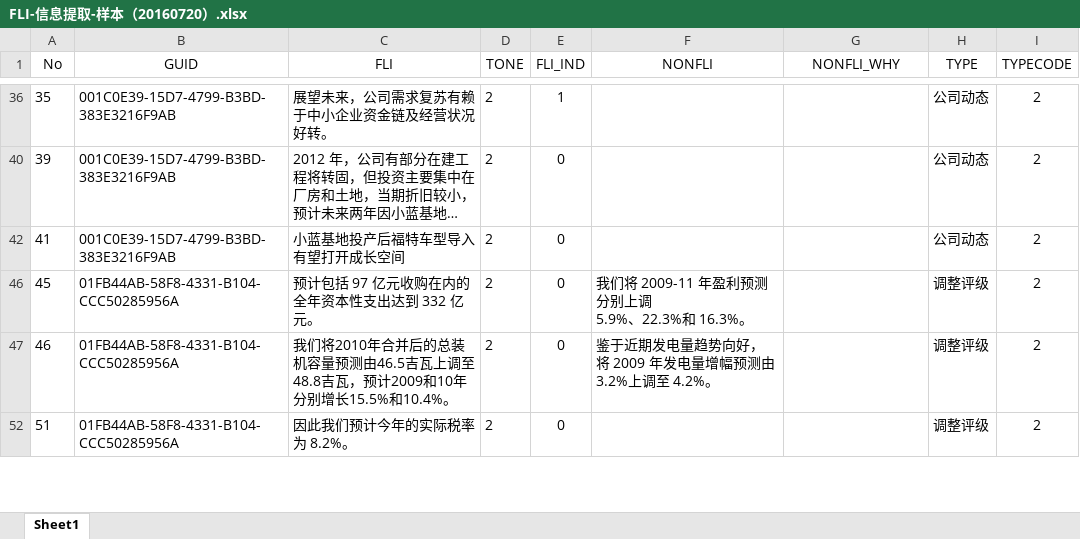
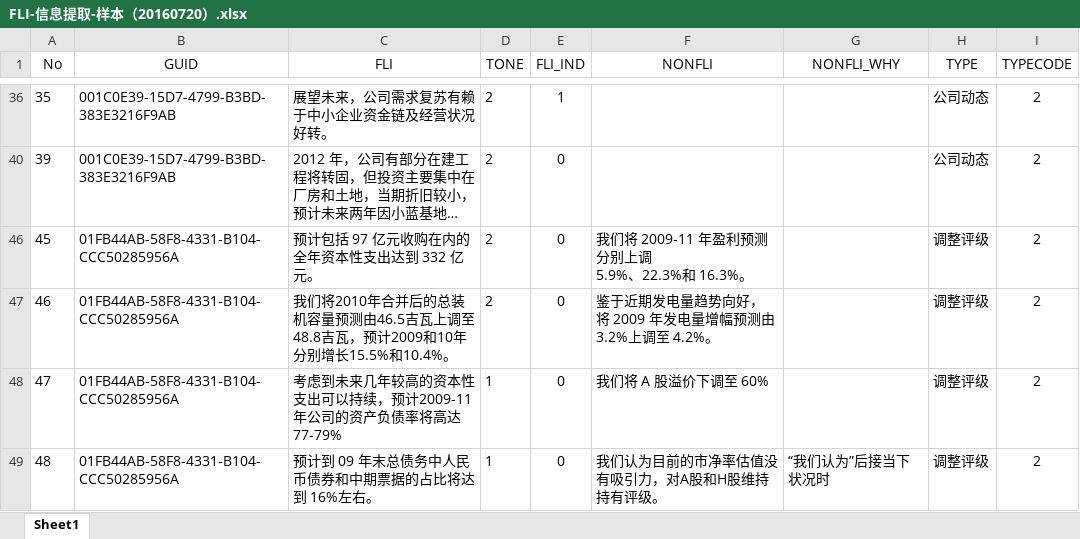
Before and after one commit to tyronedong/AnalystReportAnalysis, an Excel workbook: Text/result/foresight/FLI-信息提取-样本（20160720）.xlsx, sheet Sheet1, drawn as a sheet; only a part is shown, gaps mark what is left out; the shorter side is filled out with more unchanged rows; long unchanged cells end in …; values as stored, in another font and other column widths than the file's, no borders; removed rows and columns are numbered as before the commit, all else as after; the diff covers the shown part only; the diff names each change by its address in the sheet, - before the commit and + after, or states it on an @@ line.

```diff
--- a/Text/result/foresight/FLI-信息提取-样本（20160720）.xlsx (sheet Sheet1)
+++ b/Text/result/foresight/FLI-信息提取-样本（20160720）.xlsx (sheet Sheet1)
-row 42: 41 | 001C0E39-15D7-4799-B3BD-383E3216F9AB | 小蓝基地投产后福特车型导入有望打开成长空间 | 2 | 0 |  |  | 公司动态 | 2
@@ row 48 unhidden: 47 | 01FB44AB-58F8-4331-B104-CCC50285956A | 考虑到未来几年较高的资本性支出可以持续，预计2009-11 年公司的资产负债率将高达 77-79% | 1 | 0 | 我们将 A 股溢价下调至 60% |  | 调整评级 | 2 @@
@@ row 49 unhidden: 48 | 01FB44AB-58F8-4331-B104-CCC50285956A | 预计到 09 年末总债务中人民币债券和中期票据的占比将达到 16%左右。 | 1 | 0 | 我们认为目前的市净率估值没有吸引力，对A股和H股维持持有评级。 | “我们认为”后接当下状况时 | 调整评级 | 2 @@
```
Also changed, not shown: 23 hidden or unhidden rows and 7 edited cells elsewhere in this sheet, 34 other files.
